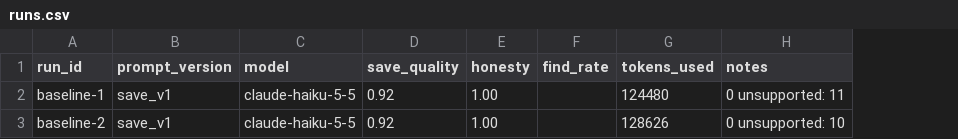
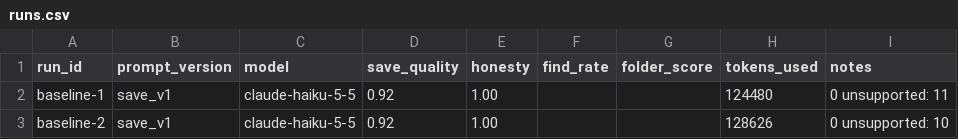
Before and after one commit to minhtran3124/mnemo, a CSV file: evals/results/runs.csv, drawn as a sheet; the diff names each change by its address in the sheet, - before the commit and + after, or states it on an @@ line.

Commit message:
Phase 3 P1: filing, Move and Undo, private mode, folder eval
Closes #108, #109, #110, #113, #114.

- File a save into a starter folder, reject an unknown name in code, and log folder_rejected.
- Keep prev_folder for one-step Undo, add PATCH folder and POST undo, and show Move and Undo on every card and bookmark row.
- Save 'private <link>' as link only before any fetch or Claude call.
- Score the folder choice on the 15 Route rows and migrate older runs.csv rows.
- Update the specs, decision log, eval docs and tests.

```diff
--- a/evals/results/runs.csv
+++ b/evals/results/runs.csv
+column G (folder_score), empty
```
Also changed, not shown: 40 other files.
